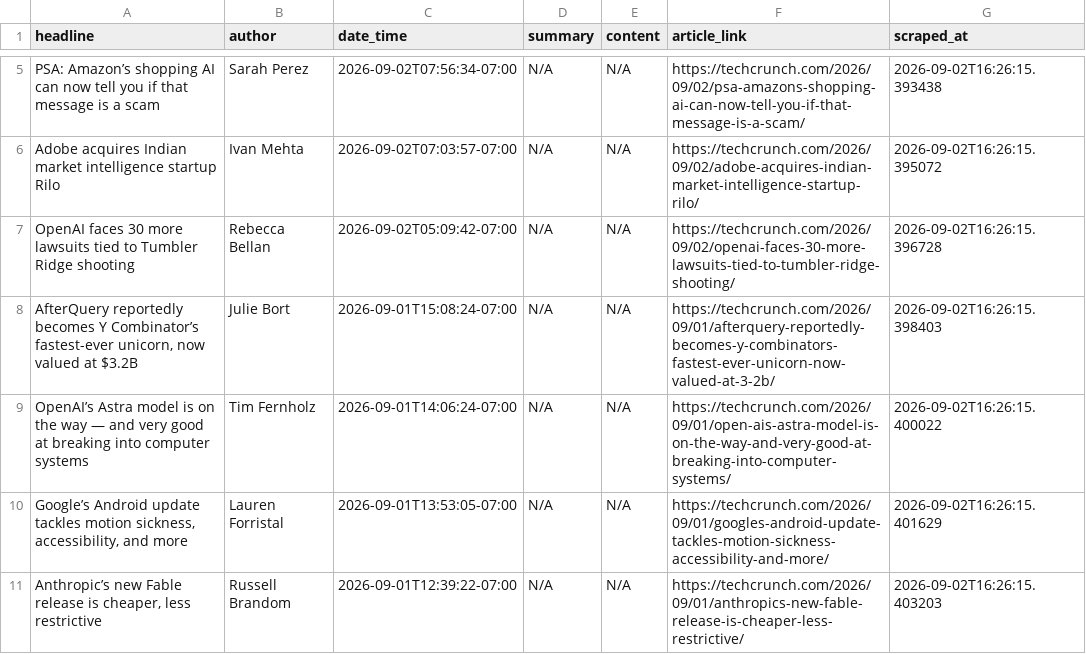
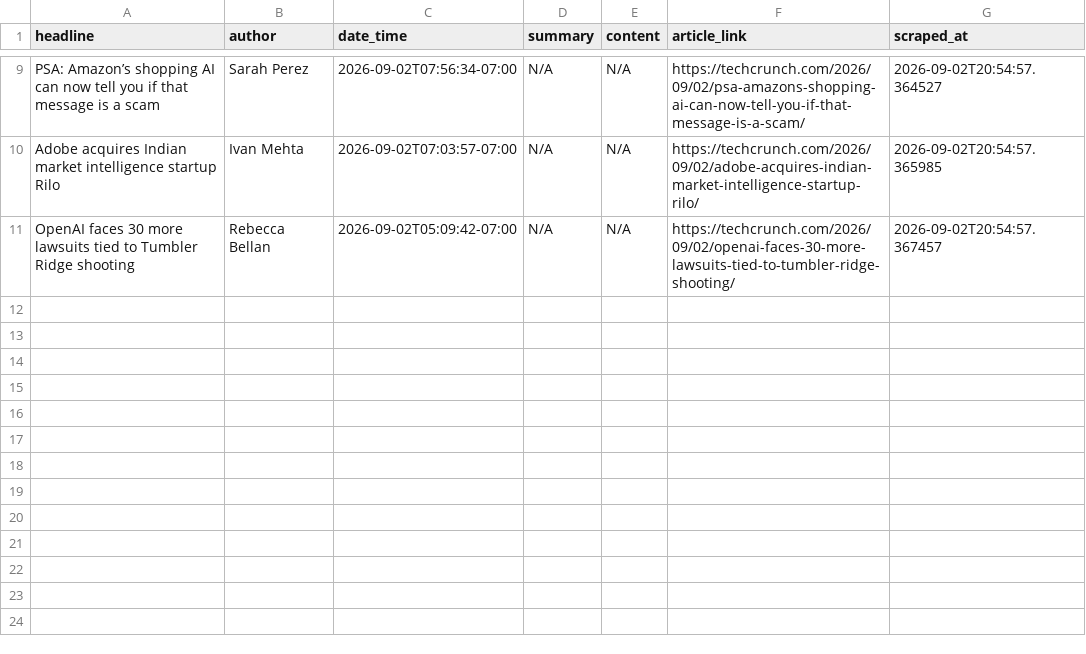
Before and after one commit to rexxgit/webscarpingportfolio, a CSV file: output/news_articles.csv, drawn as a sheet; only a part is shown, gaps mark what is left out; removed rows and columns are numbered as before the commit, all else as after; the diff covers the shown part only; the diff names each change by its address in the sheet, - before the commit and + after, or states it on an @@ line.

```diff
--- a/output/news_articles.csv
+++ b/output/news_articles.csv
-G9 (scraped_at): 2026-09-02T16:26:15.393438
+G9 (scraped_at): 2026-09-02T20:54:57.364527
-G10 (scraped_at): 2026-09-02T16:26:15.395072
+G10 (scraped_at): 2026-09-02T20:54:57.365985
-G11 (scraped_at): 2026-09-02T16:26:15.396728
+G11 (scraped_at): 2026-09-02T20:54:57.367457
-row 8: AfterQuery reportedly becomes Y Combinator’s fastest-ever unicorn, now valued at $3.2B | Julie Bort | 2026-09-01T15:08:24-07:00 | N/A | N/A | https://techcrunch.com/2026/09/01/afterquery-reportedly-becomes-y-combinators-fastest-ever-unicorn-now-valued-at-3-2b/ | 2026-09-02T16:26:15.398403
-row 9: OpenAI’s Astra model is on the way — and very good at breaking into computer systems | Tim Fernholz | 2026-09-01T14:06:24-07:00 | N/A | N/A | https://techcrunch.com/2026/09/01/open-ais-astra-model-is-on-the-way-and-very-good-at-breaking-into-computer-systems/ | 2026-09-02T16:26:15.400022
-row 10: Google’s Android update tackles motion sickness, accessibility, and more | Lauren Forristal | 2026-09-01T13:53:05-07:00 | N/A | N/A | https://techcrunch.com/2026/09/01/googles-android-update-tackles-motion-sickness-accessibility-and-more/ | 2026-09-02T16:26:15.401629
-row 11: Anthropic’s new Fable release is cheaper, less restrictive | Russell Brandom | 2026-09-01T12:39:22-07:00 | N/A | N/A | https://techcrunch.com/2026/09/01/anthropics-new-fable-release-is-cheaper-less-restrictive/ | 2026-09-02T16:26:15.403203
```
Also changed, not shown: 4 added rows and 6 edited cells elsewhere in this file, 1 other file.
